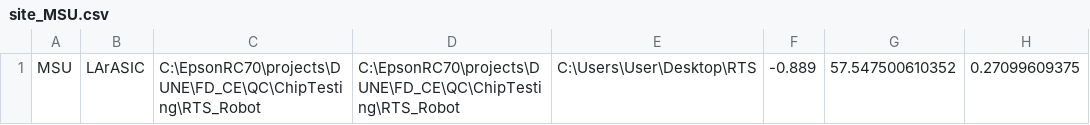
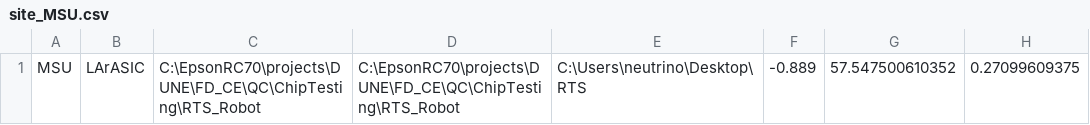
Before and after one commit to DUNE/FD_CE, a CSV file: QC/ChipTesting/RTS_Robot/site_MSU.csv, drawn as a sheet; only a part is shown; the diff names each change by its address in the sheet, - before the commit and + after, or states it on an @@ line.

Commit message:
Respond to pull request comments
Adds some descriptions of inputs
Removes some commented out code
Cleans up Main.prg and adds Testing.prg
which should be used after adding to .gitignore

```diff
--- a/QC/ChipTesting/RTS_Robot/site_MSU.csv
+++ b/QC/ChipTesting/RTS_Robot/site_MSU.csv
-E1: C:\Users\User\Desktop\RTS
+E1: C:\Users\neutrino\Desktop\RTS
```
Also changed, not shown: 6 other files.
